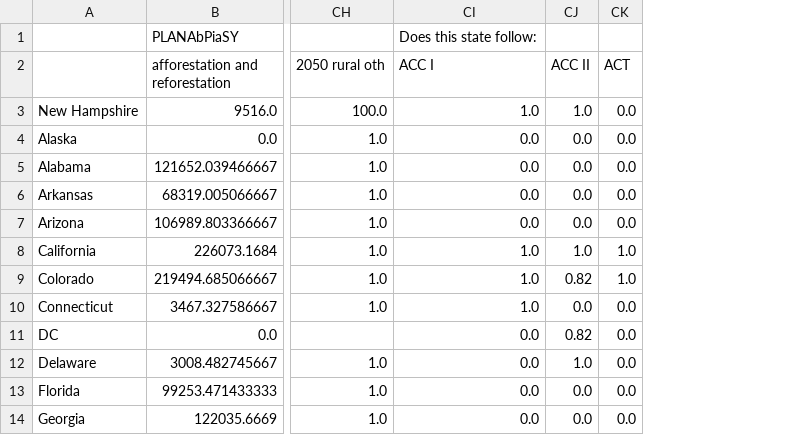
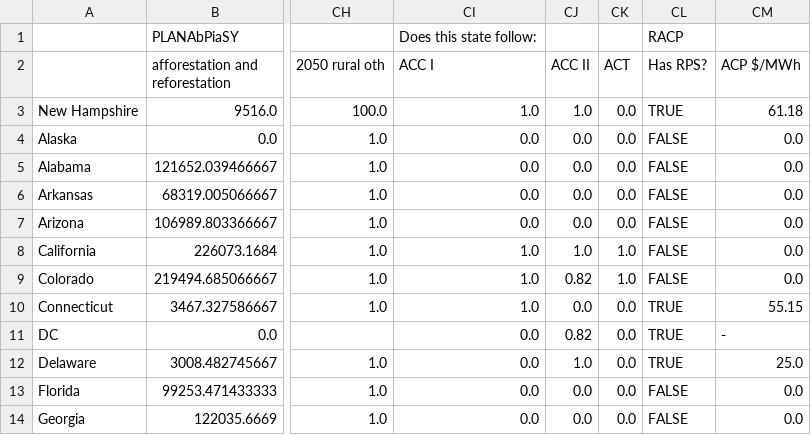
Before and after one commit to EnergyInnovation/eps-newhampshire, a CSV file: InputData/webappdata/Supporting Data.csv, drawn as a sheet; only a part is shown, gaps mark what is left out; the diff names each change by its address in the sheet, - before the commit and + after, or states it on an @@ line.

```diff
--- a/InputData/webappdata/Supporting Data.csv
+++ b/InputData/webappdata/Supporting Data.csv
+column CL (Has RPS?), row 1: RACP; rows 3-14: TRUE | FALSE | FALSE | FALSE | FALSE | FALSE | FALSE | TRUE | TRUE | TRUE | FALSE | FALSE
+column CM (ACP $/MWh), rows 3-14: 61.18 | 0.0 | 0.0 | 0.0 | 0.0 | 0.0 | 0.0 | 55.15 | - | 25.0 | 0.0 | 0.0
```
Also changed, not shown: InputData/elec/BGDPbES/BGDPbES.csv, 7 other files.
